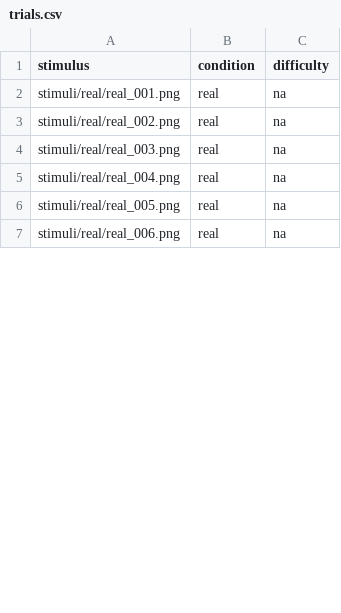
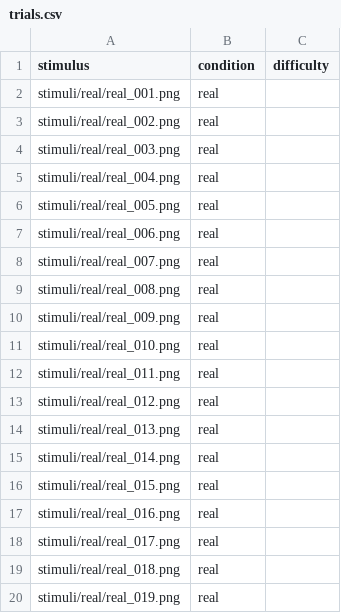
Before and after one commit to Liam-A-Wallace/Diss, a CSV file: trials.csv, drawn as a sheet; only a part is shown; the diff covers the shown part only.

```diff
--- a/trials.csv
+++ b/trials.csv
@@ -1,7 +1,20 @@
 stimulus,condition,difficulty
-stimuli/real/real_001.png,real,na
-stimuli/real/real_002.png,real,na
-stimuli/real/real_003.png,real,na
-stimuli/real/real_004.png,real,na
-stimuli/real/real_005.png,real,na
-stimuli/real/real_006.png,real,na
+stimuli/real/real_001.png,real,
+stimuli/real/real_002.png,real,
+stimuli/real/real_003.png,real,
+stimuli/real/real_004.png,real,
+stimuli/real/real_005.png,real,
+stimuli/real/real_006.png,real,
+stimuli/real/real_007.png,real,
+stimuli/real/real_008.png,real,
+stimuli/real/real_009.png,real,
+stimuli/real/real_010.png,real,
+stimuli/real/real_011.png,real,
+stimuli/real/real_012.png,real,
+stimuli/real/real_013.png,real,
+stimuli/real/real_014.png,real,
+stimuli/real/real_015.png,real,
+stimuli/real/real_016.png,real,
+stimuli/real/real_017.png,real,
+stimuli/real/real_018.png,real,
+stimuli/real/real_019.png,real,
```
Also changed, not shown: 25 added rows and 12 edited cells elsewhere in this file, 5 other files.
